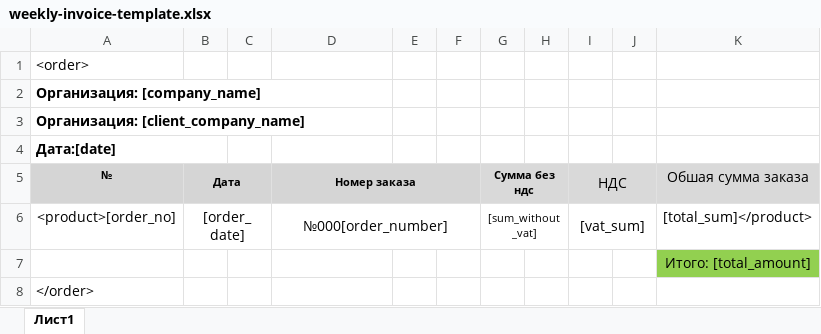
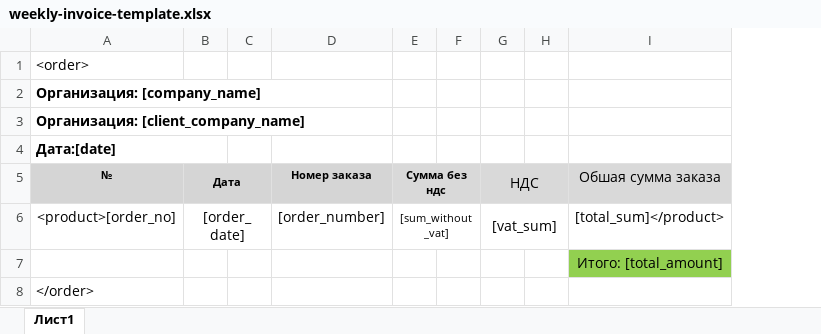
Before and after one commit to yahyo220/provisio-web, an Excel workbook: src/assets/templates/weekly-invoice-template.xlsx, sheet Лист1, drawn as a sheet; values as stored, in another font and other column widths than the file's, no borders; the diff names each change by its address in the sheet, - before the commit and + after, or states it on an @@ line.

```diff
--- a/src/assets/templates/weekly-invoice-template.xlsx (sheet Лист1)
+++ b/src/assets/templates/weekly-invoice-template.xlsx (sheet Лист1)
-column E, empty
-column F, empty
-D5:F5 merged
-D6 (Номер заказа): №000[order_number]
+D6 (Номер заказа): [order_number]
-D6:F6 merged
```
Also changed, not shown: 1 other file.
